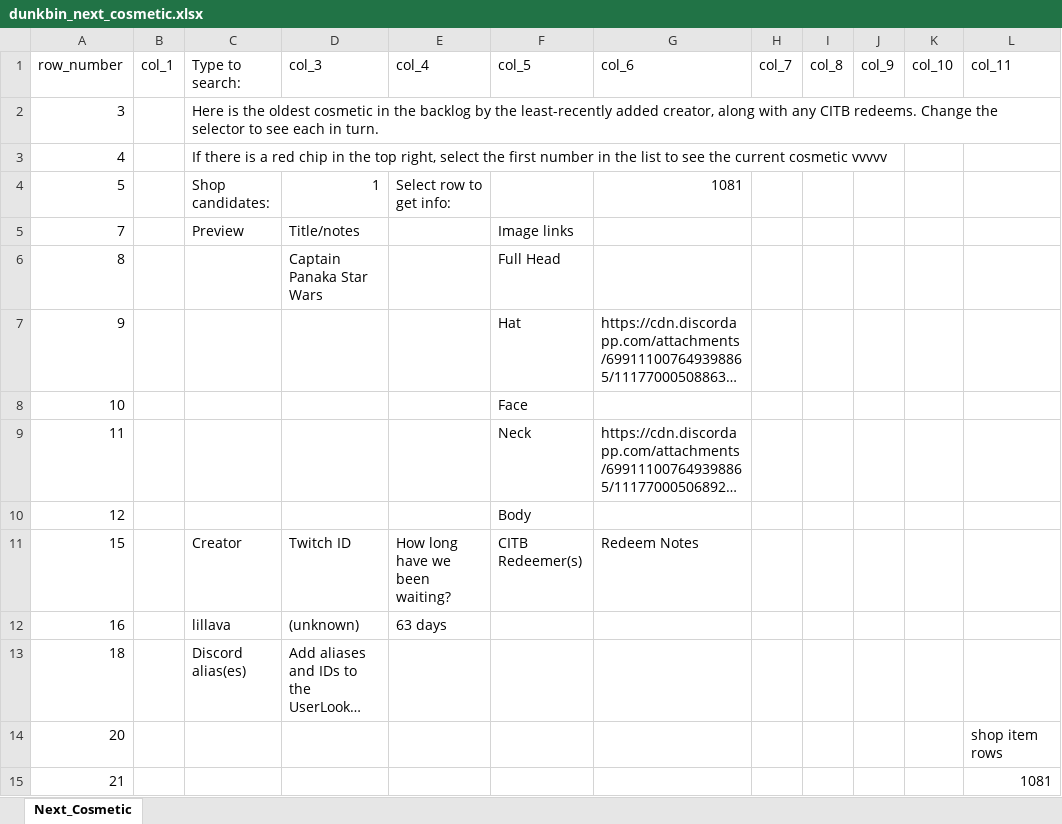
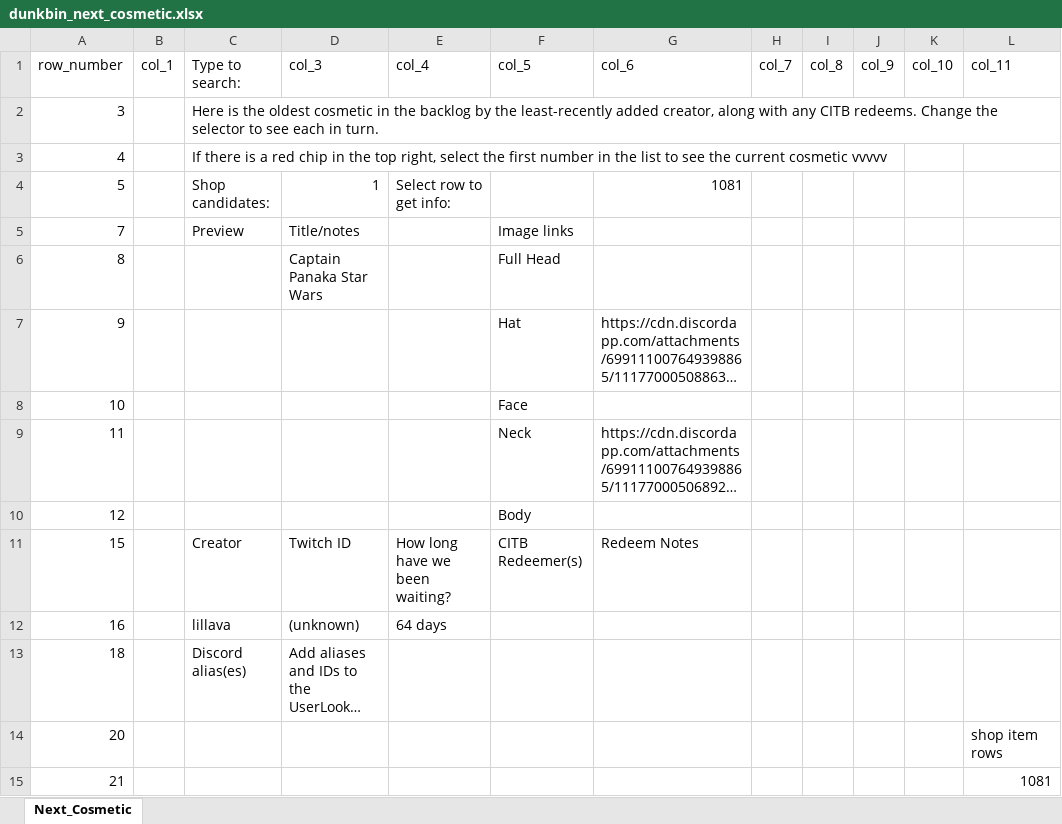
Before and after one commit to WUOTE/dunkbin-stats-images, an Excel workbook: public/spritesheets/dunkbin_next_cosmetic.xlsx, sheet Next_Cosmetic, drawn as a sheet; only a part is shown; long unchanged cells end in …; values as stored, in another font and other column widths than the file's, no borders; the diff names each change by its address in the sheet, - before the commit and + after, or states it on an @@ line.

Commit message:
2023-08-15 update next cosmetic

```diff
--- a/public/spritesheets/dunkbin_next_cosmetic.xlsx (sheet Next_Cosmetic)
+++ b/public/spritesheets/dunkbin_next_cosmetic.xlsx (sheet Next_Cosmetic)
-E12 (col_4): 63 days
+E12 (col_4): 64 days
```
